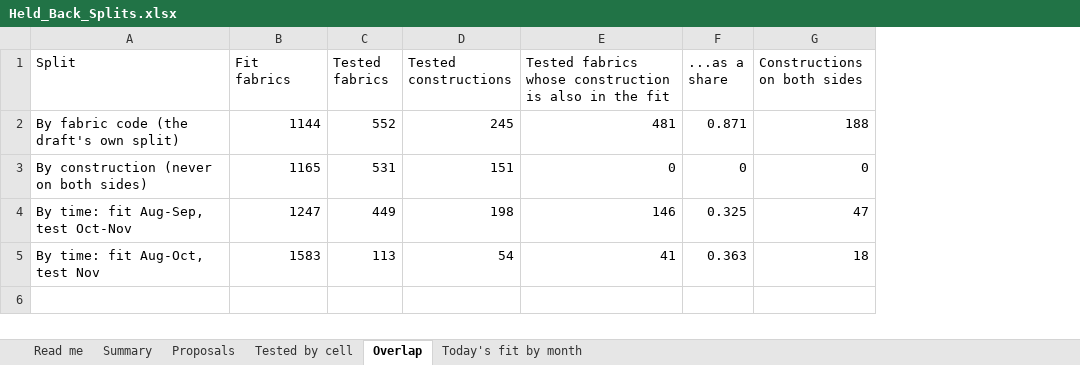
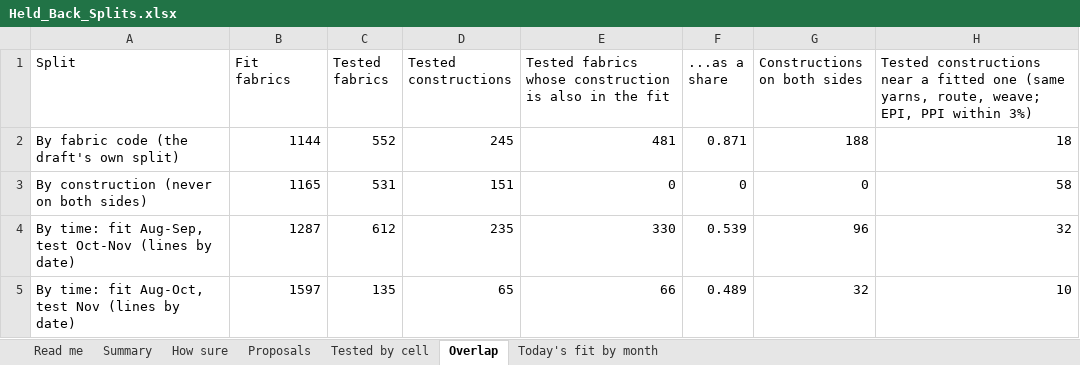
Before and after one commit to gnanaprakash-dev108/rightprice, an Excel workbook: pilot/Held_Back_Splits.xlsx, sheet Overlap, drawn as a sheet; values as stored, in another font and other column widths than the file's, no borders; removed rows and columns are numbered as before the commit, all else as after; the diff names each change by its address in the sheet, - before the commit and + after, or states it on an @@ line.

```diff
--- a/pilot/Held_Back_Splits.xlsx (sheet Overlap)
+++ b/pilot/Held_Back_Splits.xlsx (sheet Overlap)
+sheet tab: How sure
+column H, rows 1-3: Tested constructions near a fitted one (same yarns, route, weave; EPI, PPI within 3%) | 18 | 58
-row 4: By time: fit Aug-Sep, test Oct-Nov | 1247 | 449 | 198 | 146 | 0.325 | 47
-row 5: By time: fit Aug-Oct, test Nov | 1583 | 113 | 54 | 41 | 0.363 | 18
+row 4: By time: fit Aug-Sep, test Oct-Nov (lines by date) | 1287 | 612 | 235 | 330 | 0.539 | 96 | 32
+row 5: By time: fit Aug-Oct, test Nov (lines by date) | 1597 | 135 | 65 | 66 | 0.489 | 32 | 10
```
Also changed, not shown: sheet Tested by cell, sheet Summary, sheet Proposals, sheet Read me, 18 other files.
